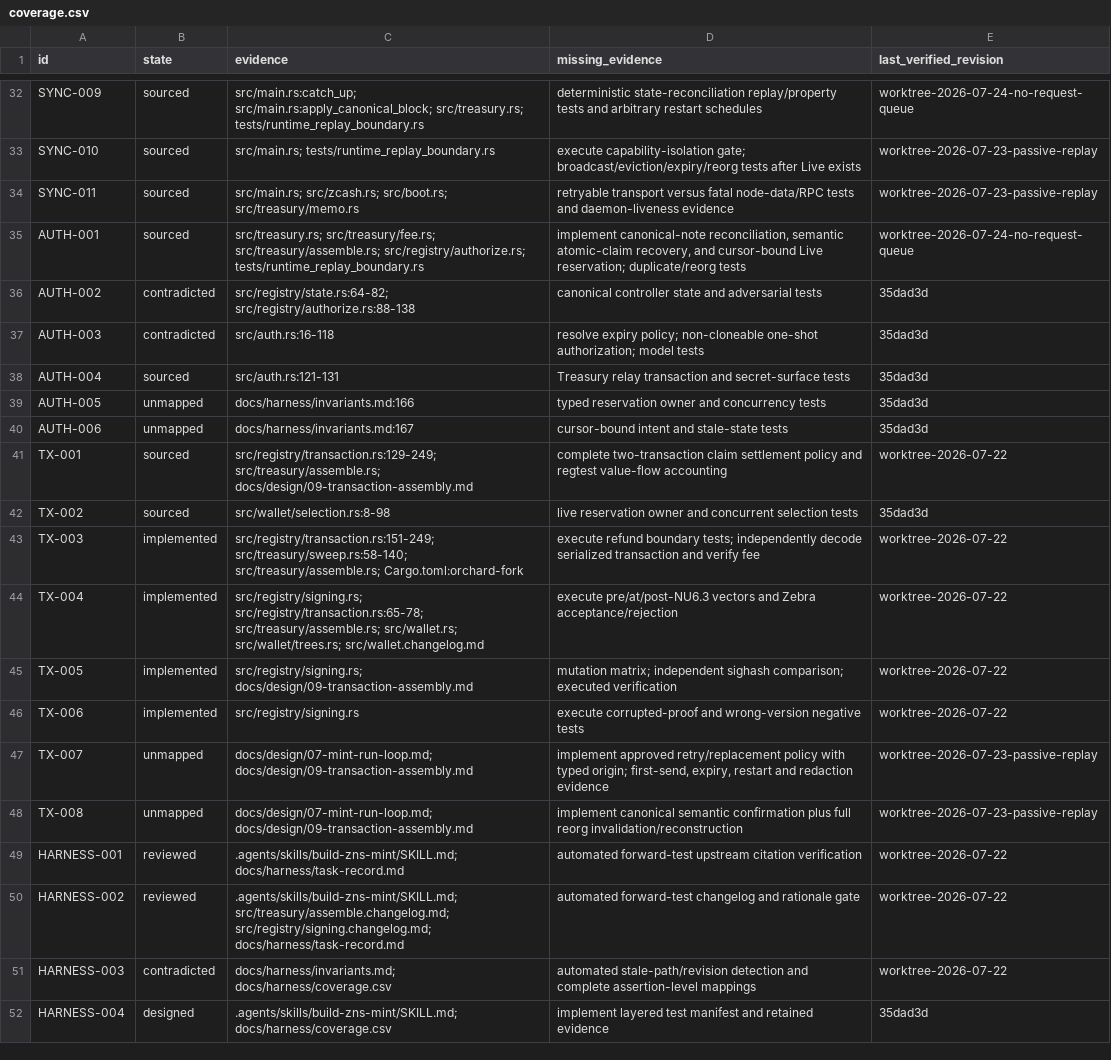
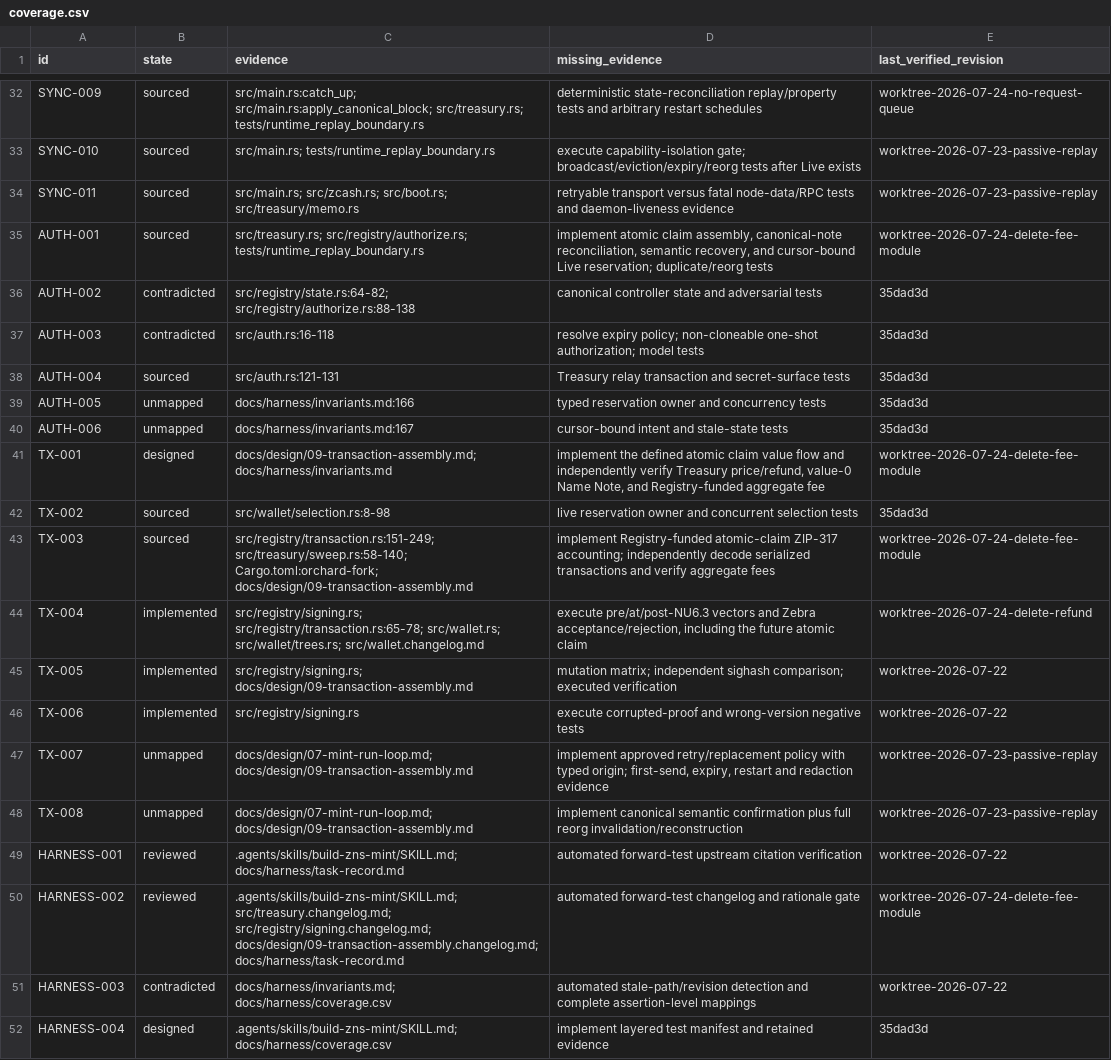
Before and after one commit to zcashme/zns-mint, a CSV file: docs/harness/coverage.csv, drawn as a sheet; only a part is shown, gaps mark what is left out.

Commit message:
refactor(treasury): remove standalone claim settlement

```diff
--- a/docs/harness/coverage.csv
+++ b/docs/harness/coverage.csv
@@ -34,3 +34,3 @@ SYNC-010,sourced,"src/main.rs; tests/runtime_replay_boundary.rs","execute capabi
 SYNC-011,sourced,"src/main.rs; src/zcash.rs; src/boot.rs; src/treasury/memo.rs","retryable transport versus fatal node-data/RPC tests and daemon-liveness evidence",worktree-2026-07-23-passive-replay
-AUTH-001,sourced,"src/treasury.rs; src/treasury/fee.rs; src/treasury/assemble.rs; src/registry/authorize.rs; tests/runtime_replay_boundary.rs","implement canonical-note reconciliation, semantic atomic-claim recovery, and cursor-bound Live reservation; duplicate/reorg tests",worktree-2026-07-24-no-request-queue
+AUTH-001,sourced,"src/treasury.rs; src/registry/authorize.rs; tests/runtime_replay_boundary.rs","implement atomic claim assembly, canonical-note reconciliation, semantic recovery, and cursor-bound Live reservation; duplicate/reorg tests",worktree-2026-07-24-delete-fee-module
 AUTH-002,contradicted,"src/registry/state.rs:64-82; src/registry/authorize.rs:88-138","canonical controller state and adversarial tests",35dad3d
@@ -40,6 +40,6 @@ AUTH-005,unmapped,"docs/harness/invariants.md:166","typed reservation owner and
 AUTH-006,unmapped,"docs/harness/invariants.md:167","cursor-bound intent and stale-state tests",35dad3d
-TX-001,sourced,"src/registry/transaction.rs:129-249; src/treasury/assemble.rs; docs/design/09-transaction-assembly.md","complete two-transaction claim settlement policy and regtest value-flow accounting",worktree-2026-07-22
+TX-001,designed,"docs/design/09-transaction-assembly.md; docs/harness/invariants.md","implement the defined atomic claim value flow and independently verify Treasury price/refund, value-0 Name Note, and Registry-funded aggregate fee",worktree-2026-07-24-delete-fee-module
 TX-002,sourced,"src/wallet/selection.rs:8-98","live reservation owner and concurrent selection tests",35dad3d
-TX-003,implemented,"src/registry/transaction.rs:151-249; src/treasury/sweep.rs:58-140; src/treasury/assemble.rs; Cargo.toml:orchard-fork","execute refund boundary tests; independently decode serialized transaction and verify fee",worktree-2026-07-22
-TX-004,implemented,"src/registry/signing.rs; src/registry/transaction.rs:65-78; src/treasury/assemble.rs; src/wallet.rs; src/wallet/trees.rs; src/wallet.changelog.md","execute pre/at/post-NU6.3 vectors and Zebra acceptance/rejection",worktree-2026-07-22
+TX-003,sourced,"src/registry/transaction.rs:151-249; src/treasury/sweep.rs:58-140; Cargo.toml:orchard-fork; docs/design/09-transaction-assembly.md","implement Registry-funded atomic-claim ZIP-317 accounting; independently decode serialized transactions and verify aggregate fees",worktree-2026-07-24-delete-fee-module
+TX-004,implemented,"src/registry/signing.rs; src/registry/transaction.rs:65-78; src/wallet.rs; src/wallet/trees.rs; src/wallet.changelog.md","execute pre/at/post-NU6.3 vectors and Zebra acceptance/rejection, including the future atomic claim",worktree-2026-07-24-delete-refund
 TX-005,implemented,"src/registry/signing.rs; docs/design/09-transaction-assembly.md","mutation matrix; independent sighash comparison; executed verification",worktree-2026-07-22
@@ -49,3 +49,3 @@ TX-008,unmapped,"docs/design/07-mint-run-loop.md; docs/design/09-transaction-ass
 HARNESS-001,reviewed,".agents/skills/build-zns-mint/SKILL.md; docs/harness/task-record.md","automated forward-test upstream citation verification",worktree-2026-07-22
-HARNESS-002,reviewed,".agents/skills/build-zns-mint/SKILL.md; src/treasury/assemble.changelog.md; src/registry/signing.changelog.md; docs/harness/task-record.md","automated forward-test changelog and rationale gate",worktree-2026-07-22
+HARNESS-002,reviewed,".agents/skills/build-zns-mint/SKILL.md; src/treasury.changelog.md; src/registry/signing.changelog.md; docs/design/09-transaction-assembly.changelog.md; docs/harness/task-record.md","automated forward-test changelog and rationale gate",worktree-2026-07-24-delete-fee-module
 HARNESS-003,contradicted,"docs/harness/invariants.md; docs/harness/coverage.csv","automated stale-path/revision detection and complete assertion-level mappings",worktree-2026-07-22
```
Also changed, not shown: 11 other files.
